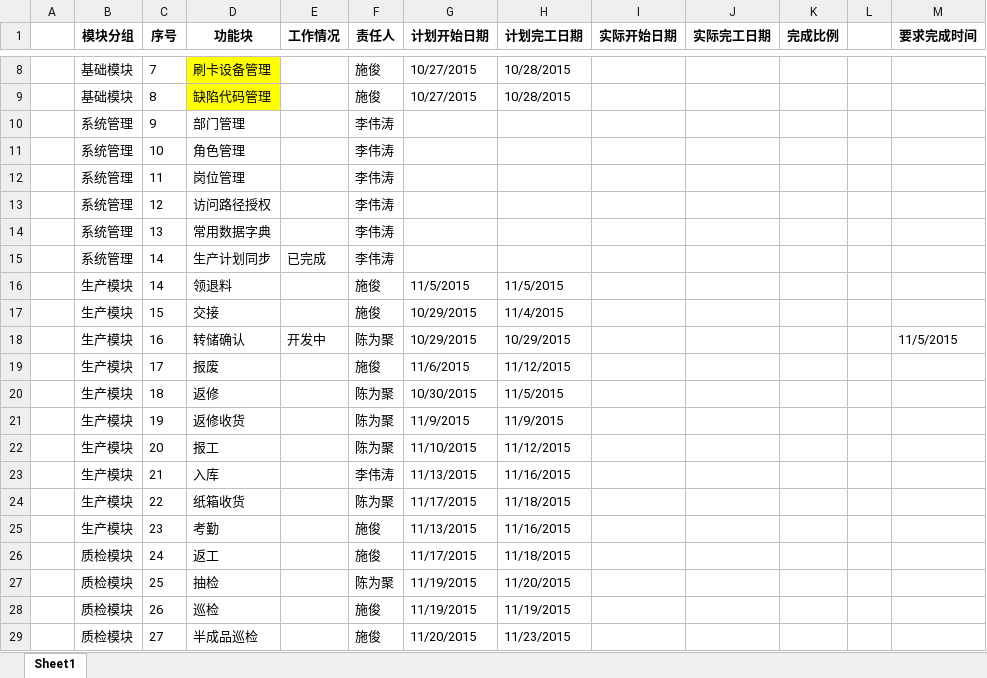
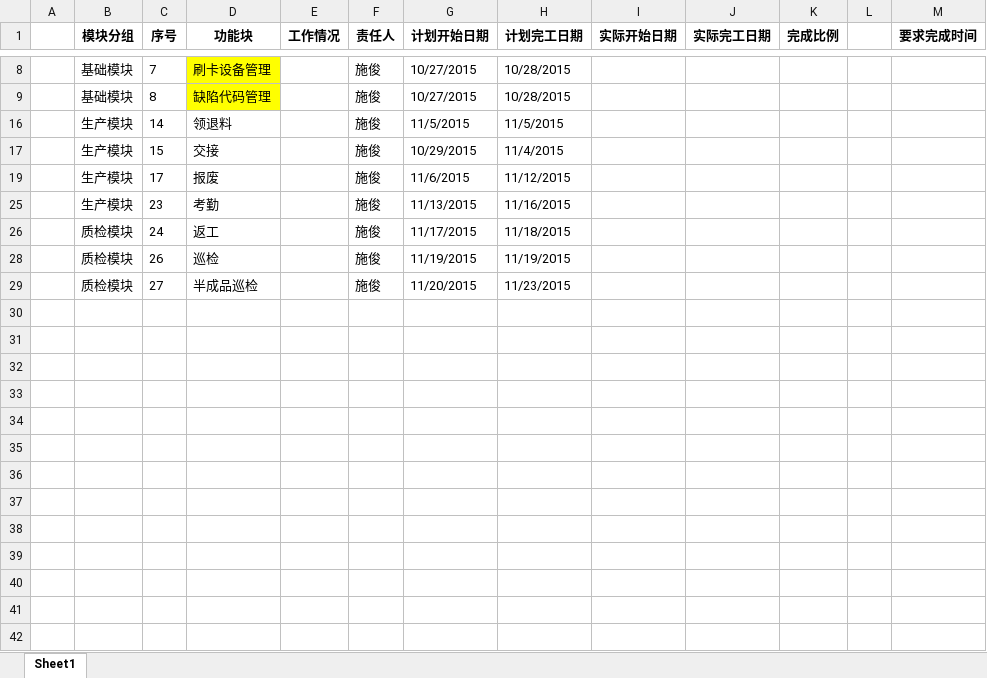
Before and after one commit to lindark/tmes, an Excel workbook: deploy/开发计划/KB/KB项目工作任务分解表 (内控进度).xlsx, sheet Sheet1, drawn as a sheet; only a part is shown, gaps mark what is left out; values as stored, in another font and other column widths than the file's, no borders; the diff covers the shown part only; the diff names each change by its address in the sheet, - before the commit and + after, or states it on an @@ line.

```diff
--- a/deploy/开发计划/KB/KB项目工作任务分解表 (内控进度).xlsx (sheet Sheet1)
+++ b/deploy/开发计划/KB/KB项目工作任务分解表 (内控进度).xlsx (sheet Sheet1)
@@ row 10 hidden:  | 系统管理 | 9 | 部门管理 |  | 李伟涛 @@
@@ row 11 hidden:  | 系统管理 | 10 | 角色管理 |  | 李伟涛 @@
@@ row 12 hidden:  | 系统管理 | 11 | 岗位管理 |  | 李伟涛 @@
@@ row 13 hidden:  | 系统管理 | 12 | 访问路径授权 |  | 李伟涛 @@
@@ row 14 hidden:  | 系统管理 | 13 | 常用数据字典 |  | 李伟涛 @@
@@ row 15 hidden:  | 系统管理 | 14 | 生产计划同步 | 已完成 | 李伟涛 @@
-row 18:  | 生产模块 | 16 | 转储确认 | 开发中 | 陈为聚 | 10/29/2015 | 10/29/2015 |  |  |  |  | 11/5/2015
@@ row 20 hidden:  | 生产模块 | 18 | 返修 |  | 陈为聚 | 10/30/2015 | 11/5/2015 @@
@@ row 21 hidden:  | 生产模块 | 19 | 返修收货 |  | 陈为聚 | 11/9/2015 | 11/9/2015 @@
@@ row 22 hidden:  | 生产模块 | 20 | 报工 |  | 陈为聚 | 11/10/2015 | 11/12/2015 @@
@@ row 23 hidden:  | 生产模块 | 21 | 入库 |  | 李伟涛 | 11/13/2015 | 11/16/2015 @@
@@ row 24 hidden:  | 生产模块 | 22 | 纸箱收货 |  | 陈为聚 | 11/17/2015 | 11/18/2015 @@
@@ row 27 hidden:  | 质检模块 | 25 | 抽检 |  | 陈为聚 | 11/19/2015 | 11/20/2015 @@
```
Also changed, not shown: 15 hidden or unhidden rows and 1 edited cell elsewhere in this sheet, hidden cells.
